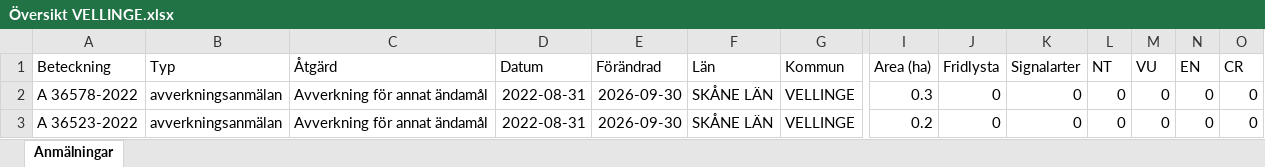
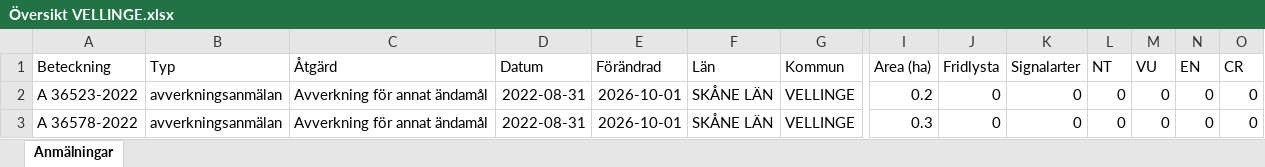
Before and after one commit to klasma/Logging_1233, an Excel workbook: Översikt VELLINGE.xlsx, sheet Anmälningar, drawn as a sheet; only a part is shown, gaps mark what is left out; values as stored, in another font and other column widths than the file's, no borders; removed rows and columns are numbered as before the commit, all else as after; rows hold the shown columns only; the diff names each change by its address in the sheet, - before the commit and + after, or states it on an @@ line.

```diff
--- a/Översikt VELLINGE.xlsx (sheet Anmälningar)
+++ b/Översikt VELLINGE.xlsx (sheet Anmälningar)
-row 2: A 36578-2022 | avverkningsanmälan | Avverkning för annat ändamål | 2022-08-31 | 2026-09-30 | SKÅNE LÄN | VELLINGE | 0.3 | 0 | 0 | 0 | 0 | 0 | 0
-E2 (Förändrad): 2026-09-30
+E2 (Förändrad): 2026-10-01
+row 3: A 36578-2022 | avverkningsanmälan | Avverkning för annat ändamål | 2022-08-31 | 2026-10-01 | SKÅNE LÄN | VELLINGE | 0.3 | 0 | 0 | 0 | 0 | 0 | 0
```
Also changed, not shown: 1 other file.
